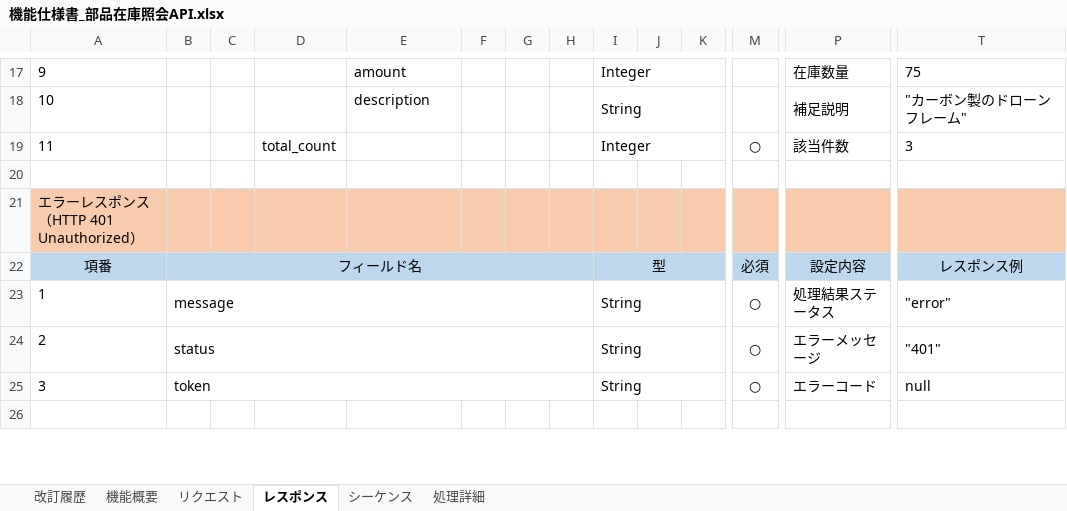
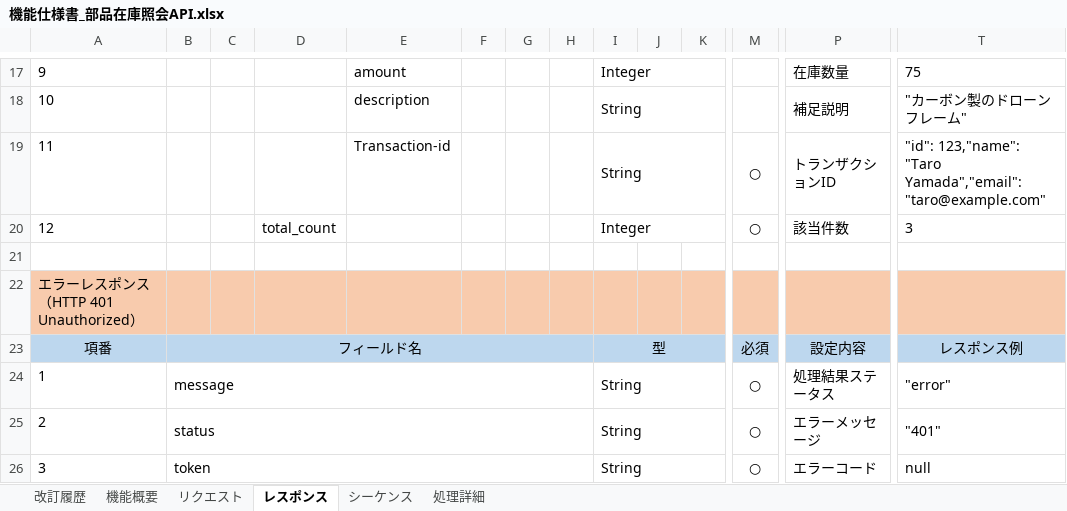
Before and after one commit to taiseiusami/portfolio, an Excel workbook: docs/設計/部品在庫管理/機能仕様書_部品在庫照会API.xlsx, sheet レスポンス, drawn as a sheet; only a part is shown, gaps mark what is left out; the shorter side is filled out with more unchanged rows; values as stored, in another font and other column widths than the file's, no borders; addresses are those after the commit; rows hold the shown columns only; the diff names each change by its address in the sheet, - before the commit and + after, or states it on an @@ line.

```diff
--- a/docs/設計/部品在庫管理/機能仕様書_部品在庫照会API.xlsx (sheet レスポンス)
+++ b/docs/設計/部品在庫管理/機能仕様書_部品在庫照会API.xlsx (sheet レスポンス)
+row 19: 11 |  |  |  | Transaction-id |  |  |  | String |  |  | ○ | トランザクションID | "id": 123,"name": "Taro Yamada","email": "taro@example.com"
-A20: 11
+A20: 12
```
Also changed, not shown: sheet 改訂履歴, sheet 処理詳細, sheet リクエスト, sheet 機能概要, charts or pictures.
